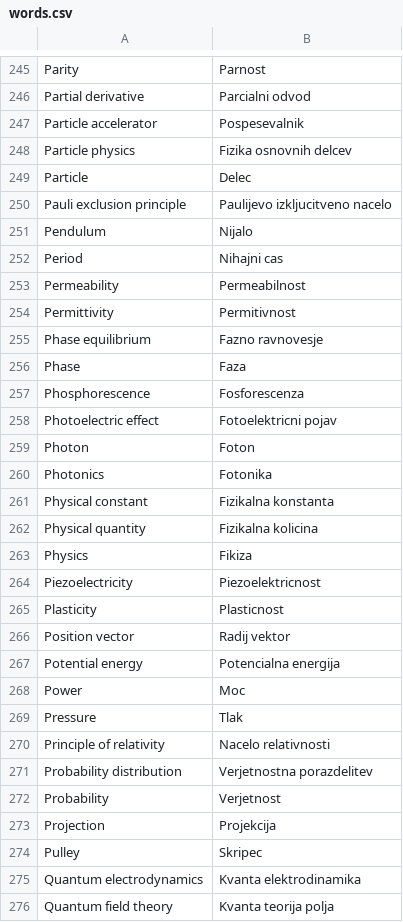
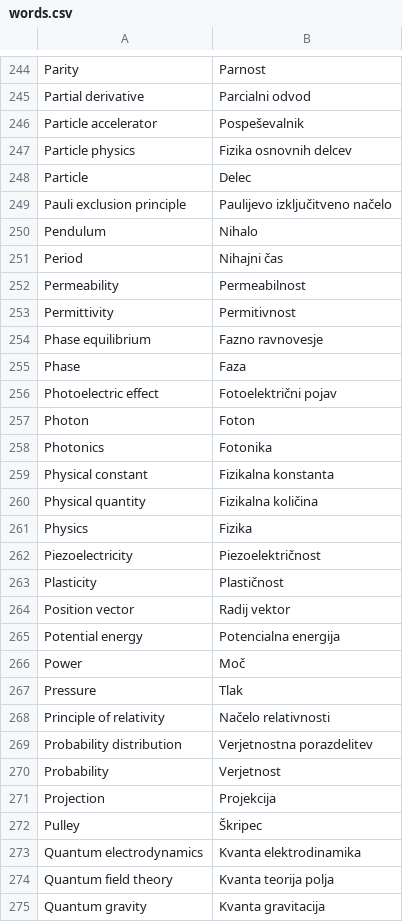
Before and after one commit to ejmastnak/fmf-slovar, a CSV file: words.csv, drawn as a sheet; only a part is shown, gaps mark what is left out; the shorter side is filled out with more unchanged rows; the diff covers the shown part only.

```diff
--- a/words.csv
+++ b/words.csv
@@ -246,8 +245,8 @@ Parity,Parnost
 Partial derivative,Parcialni odvod
-Particle accelerator,Pospesevalnik
+Particle accelerator,Pospeševalnik
 Particle physics,Fizika osnovnih delcev
 Particle,Delec
-Pauli exclusion principle,Paulijevo izkljucitveno nacelo
-Pendulum,Nijalo
-Period,Nihajni cas
+Pauli exclusion principle,Paulijevo izključitveno načelo
+Pendulum,Nihalo
+Period,Nihajni čas
 Permeability,Permeabilnost
@@ -256,4 +255,3 @@ Phase equilibrium,Fazno ravnovesje
 Phase,Faza
-Phosphorescence,Fosforescenza
-Photoelectric effect,Fotoelektricni pojav
+Photoelectric effect,Fotoelektrični pojav
 Photon,Foton
@@ -261,11 +259,11 @@ Photonics,Fotonika
 Physical constant,Fizikalna konstanta
-Physical quantity,Fizikalna kolicina
-Physics,Fikiza
-Piezoelectricity,Piezoelektricnost
-Plasticity,Plasticnost
+Physical quantity,Fizikalna količina
+Physics,Fizika
+Piezoelectricity,Piezoelektričnost
+Plasticity,Plastičnost
 Position vector,Radij vektor
 Potential energy,Potencialna energija
-Power,Moc
+Power,Moč
 Pressure,Tlak
-Principle of relativity,Nacelo relativnosti
+Principle of relativity,Načelo relativnosti
 Probability distribution,Verjetnostna porazdelitev
@@ -273,3 +271,3 @@ Probability,Verjetnost
 Projection,Projekcija
-Pulley,Skripec
+Pulley,Škripec
 Quantum electrodynamics,Kvanta elektrodinamika
```
Also changed, not shown: 2 added rows, 3 removed rows and 101 edited cells elsewhere in this file.
